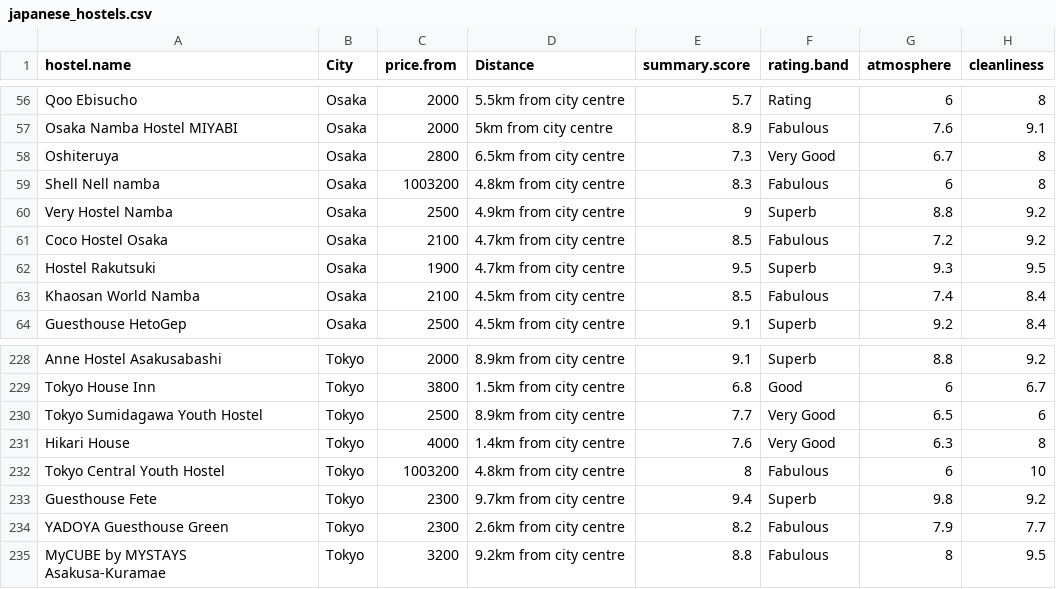
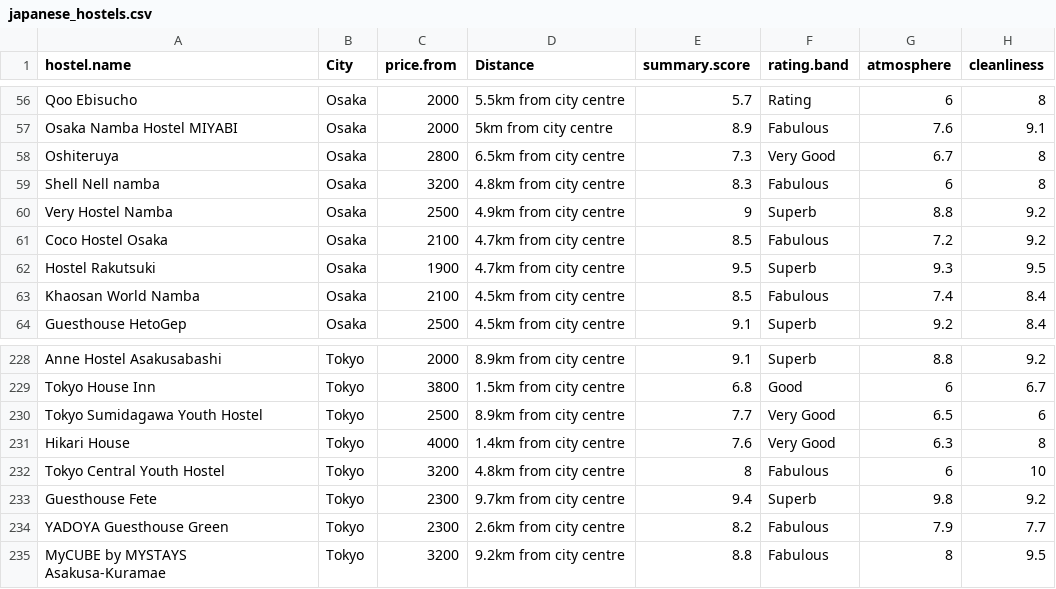
Before and after one commit to charliepowell/visualisation-portfolio, a CSV file: python/plotly/data/japanese_hostels.csv, drawn as a sheet; only a part is shown, gaps mark what is left out; the diff names each change by its address in the sheet, - before the commit and + after, or states it on an @@ line.

Commit message:
Work created up until November 5th
notebooks containing diagrams for various datasets

```diff
--- a/python/plotly/data/japanese_hostels.csv
+++ b/python/plotly/data/japanese_hostels.csv
-C59 (price.from): 1003200
+C59 (price.from): 3200
-C232 (price.from): 1003200
+C232 (price.from): 3200
```
Also changed, not shown: 12 other files.
